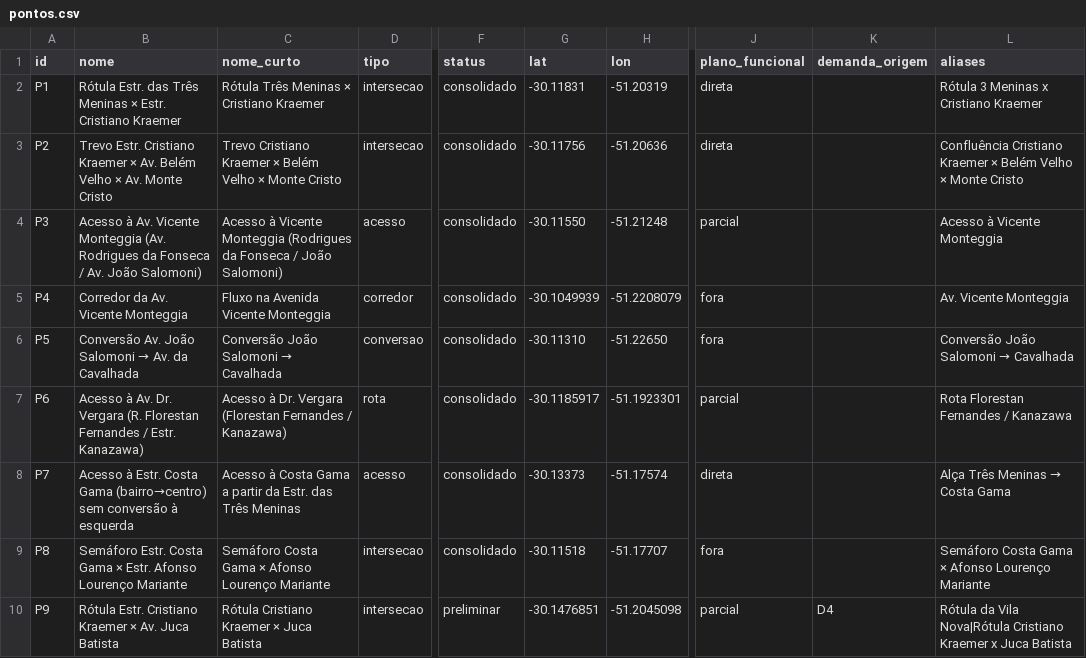
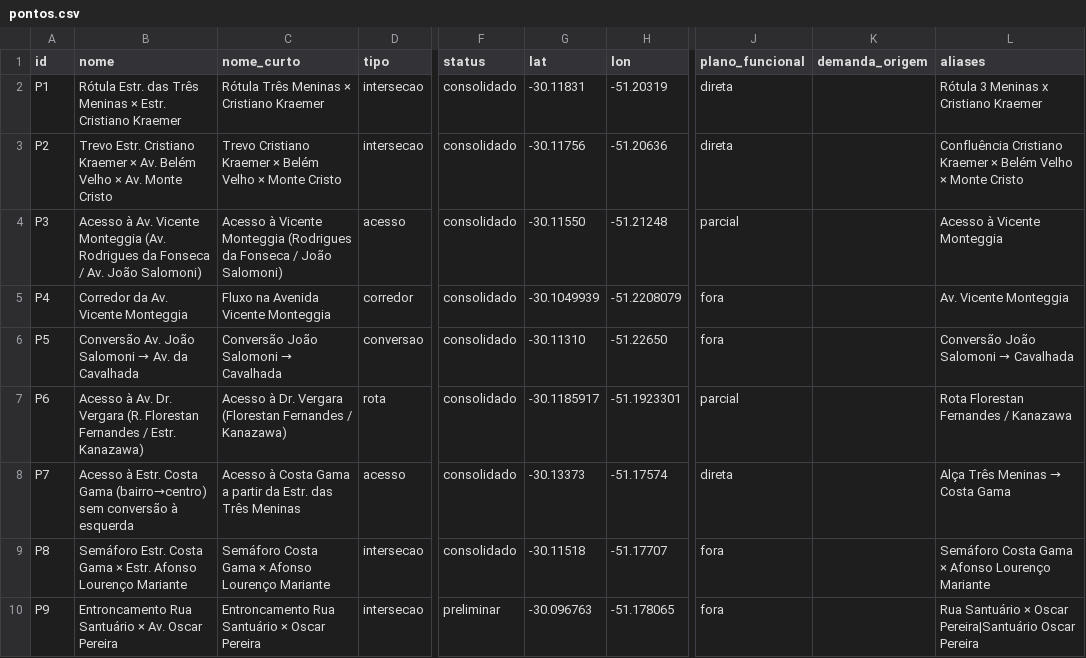
Before and after one commit to eduardohorta/alpha-viario, a CSV file: dados/pontos.csv, drawn as a sheet; only a part is shown, gaps mark what is left out; the diff names each change by its address in the sheet, - before the commit and + after, or states it on an @@ line.

```diff
--- a/dados/pontos.csv
+++ b/dados/pontos.csv
-B10 (nome): Rótula Estr. Cristiano Kraemer × Av. Juca Batista
+B10 (nome): Entroncamento Rua Santuário × Av. Oscar Pereira
-C10 (nome_curto): Rótula Cristiano Kraemer × Juca Batista
+C10 (nome_curto): Entroncamento Rua Santuário × Oscar Pereira
-G10 (lat): -30.1476851
+G10 (lat): -30.096763
-H10 (lon): -51.2045098
+H10 (lon): -51.178065
-J10 (plano_funcional): parcial
+J10 (plano_funcional): fora
-K10 (demanda_origem): D4
+K10 (demanda_origem): (empty)
-L10 (aliases): Rótula da Vila Nova|Rótula Cristiano Kraemer x Juca Batista
+L10 (aliases): Rua Santuário × Oscar Pereira|Santuário Oscar Pereira
```
Also changed, not shown: dados/rotas-sonda-tempos.csv, dados/tratados/acidentes_resumo_distancia_pontos.csv, 24 other files.
